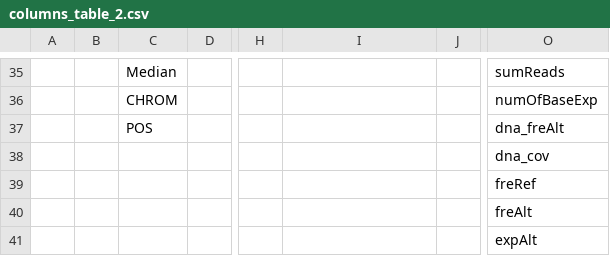
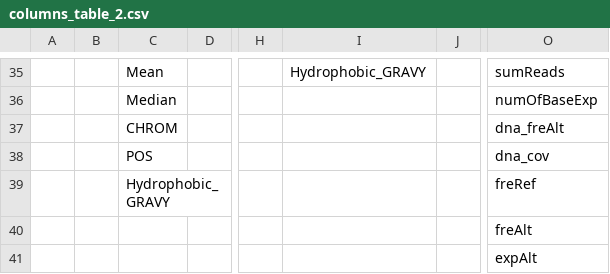
Before and after one commit to airbox11/neoEpitopePipeline, a CSV file: columns_table_2.csv, drawn as a sheet; only a part is shown, gaps mark what is left out; removed rows and columns are numbered as before the commit, all else as after; rows hold the shown columns only; the diff covers the shown part only; the diff names each change by its address in the sheet, - before the commit and + after, or states it on an @@ line.

```diff
--- a/columns_table_2.csv
+++ b/columns_table_2.csv
-C35: Median
+C35: Mean
-I35: (empty)
+I35: Hydrophobic_GRAVY
+row 36:  |  | Median |  |  |  |  | numOfBaseExp
-O37: numOfBaseExp
+O37: dna_freAlt
-O38: dna_freAlt
+O38: dna_cov
-row 38:  |  |  |  |  |  |  | dna_cov
-C39: (empty)
+C39: Hydrophobic_GRAVY
```
Also changed, not shown: 1 added row, 1 removed row and 54 edited cells elsewhere in this file, reName.tsv, 5 other files.
